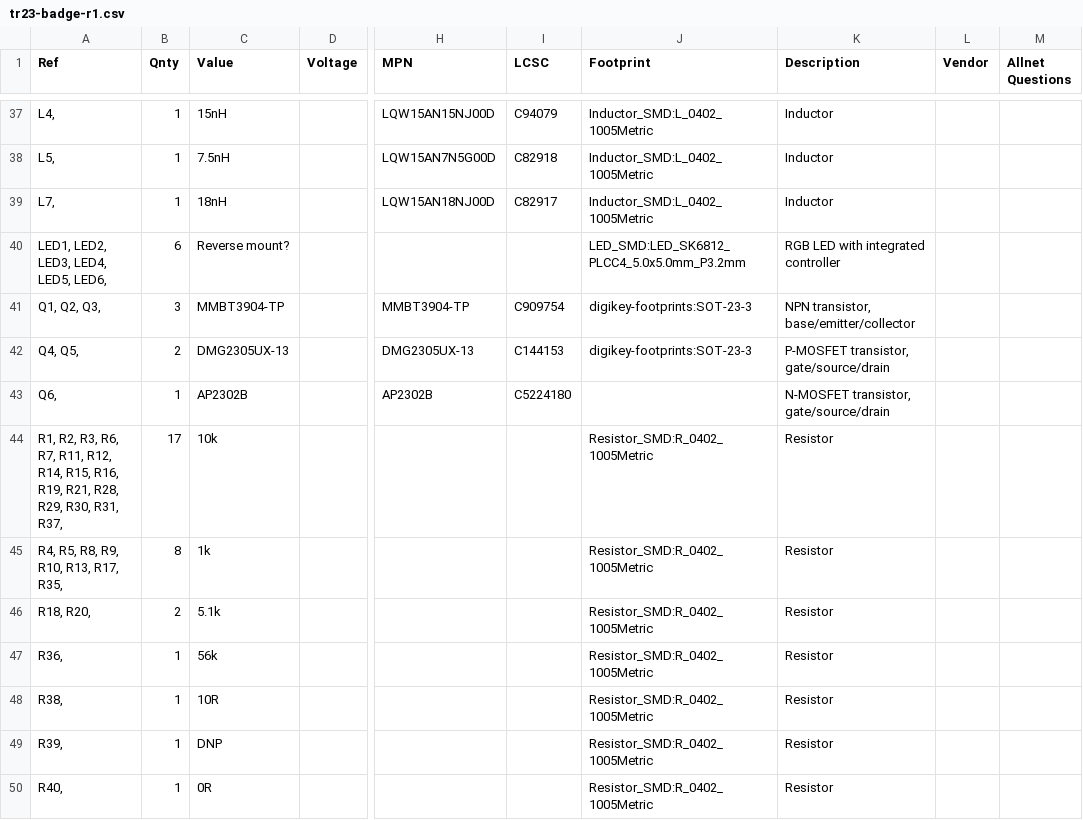
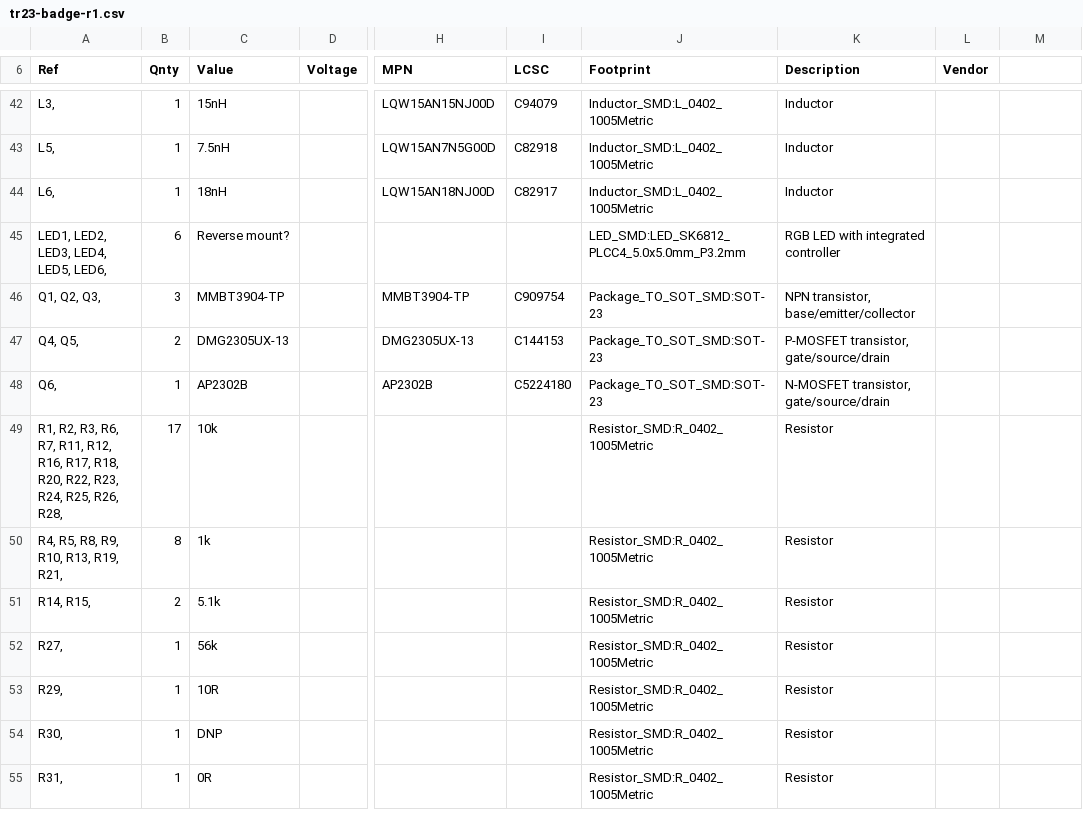
Before and after one commit to jeffmakes/tr23-badge-hw, a CSV file: r1/build/tr23-r1-bom/tr23-badge-r1.csv, drawn as a sheet; only a part is shown, gaps mark what is left out; addresses are those after the commit; the diff covers the shown part only; the diff names each change by its address in the sheet, - before the commit and + after, or states it on an @@ line.

Commit message:
BOM CSV update

```diff
--- a/r1/build/tr23-r1-bom/tr23-badge-r1.csv
+++ b/r1/build/tr23-r1-bom/tr23-badge-r1.csv
-M6: Allnet Questions
+M6: (empty)
-A42 (Ref): L4,
+A42 (Ref): L3,
-A44 (Ref): L7,
+A44 (Ref): L6,
-J46:J47 (Footprint): digikey-footprints:SOT-23-3
+J46:J47 (Footprint): Package_TO_SOT_SMD:SOT-23
-J48 (Footprint): (empty)
+J48 (Footprint): Package_TO_SOT_SMD:SOT-23
-A49 (Ref): …R11, R12, R14, R15, R16, R19, R21, R28, R29, R30, R31, R37,
+A49 (Ref): …R11, R12, R16, R17, R18, R20, R22, R23, R24, R25, R26, R28,
-A50 (Ref): R4, R5, R8, R9, R10, R13, R17, R35,
+A50 (Ref): R4, R5, R8, R9, R10, R13, R19, R21,
-A51 (Ref): R18, R20,
+A51 (Ref): R14, R15,
-A52 (Ref): R36,
+A52 (Ref): R27,
-A53 (Ref): R38,
+A53 (Ref): R29,
-A54 (Ref): R39,
+A54 (Ref): R30,
-A55 (Ref): R40,
+A55 (Ref): R31,
```
Also changed, not shown: 7 added rows, 3 removed rows and 56 edited cells elsewhere in this file.
